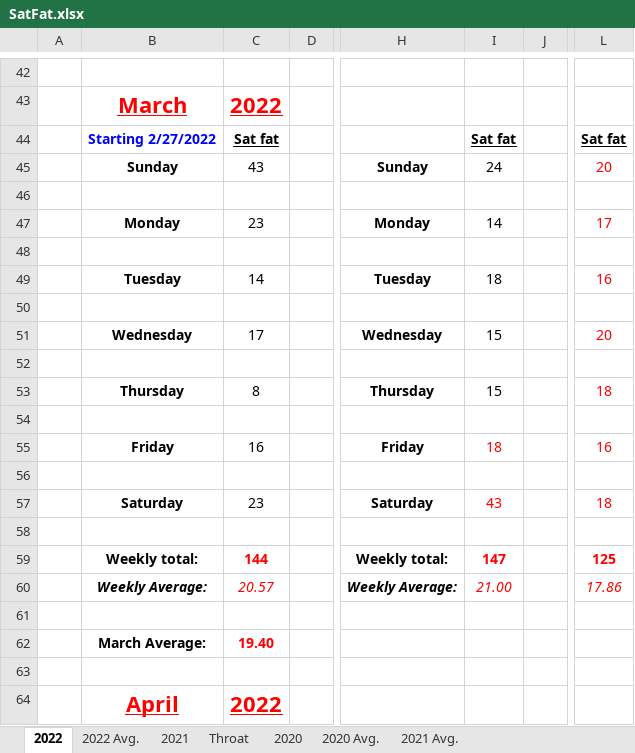
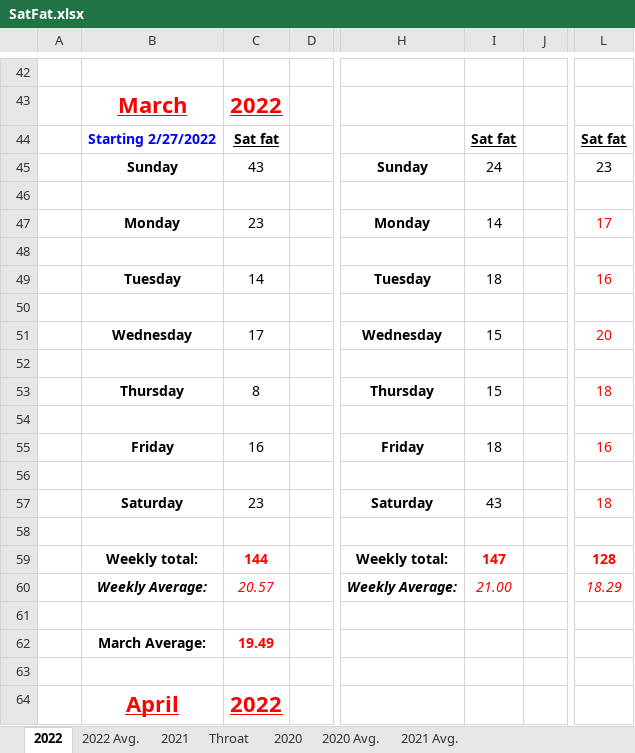
Before and after one commit to rjmacready12/Sat, an Excel workbook: SatFat.xlsx, sheet 2022, drawn as a sheet; only a part is shown, gaps mark what is left out; values as stored, in another font and other column widths than the file's, no borders; the diff names each change by its address in the sheet, - before the commit and + after, or states it on an @@ line.

Commit message:
updated sat commit

```diff
--- a/SatFat.xlsx (sheet 2022)
+++ b/SatFat.xlsx (sheet 2022)
-L45: 20
+L45: 23
-L45 text colour: #FF0000
+L45 text colour: black
-I55 text colour: #FF0000
+I55 text colour: black
-I57 text colour: #FF0000
+I57 text colour: black
-L59: 125
+L59: 128
-L60: 17.86
+L60: 18.29
-C62: 19.40
+C62: 19.49
```
Also changed, not shown: sheet 2022 Avg..
